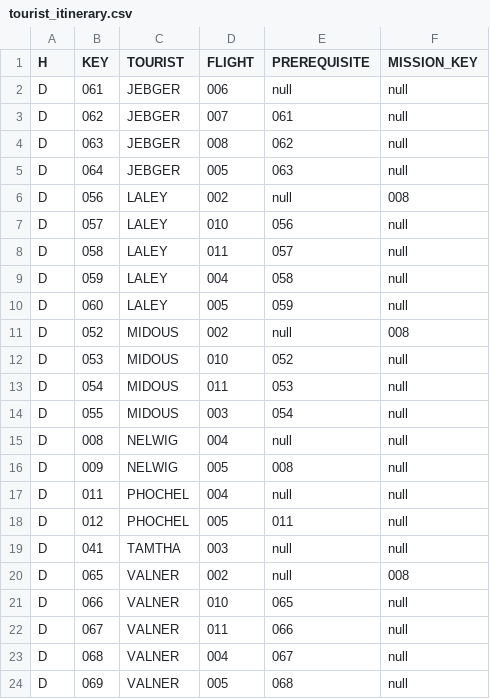
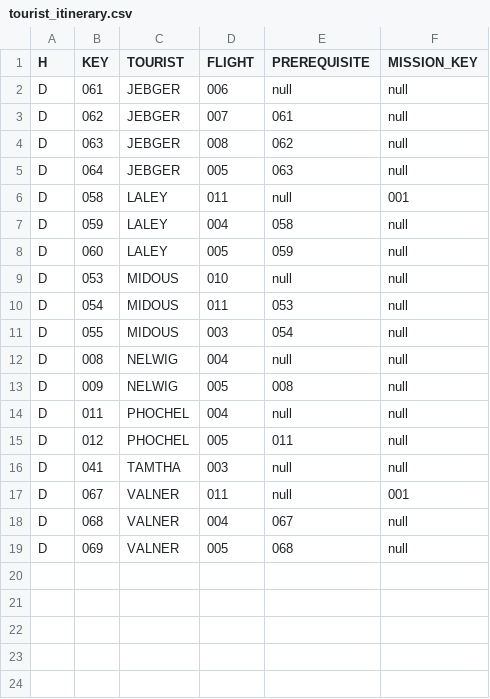
Before and after one commit to john-orr/kerbal-space-tourism, a CSV file: database/tourist_itinerary.csv, drawn as a sheet.

```diff
--- a/database/tourist_itinerary.csv
+++ b/database/tourist_itinerary.csv
@@ -5,9 +5,6 @@ D,063,JEBGER,008,062,null
 D,064,JEBGER,005,063,null
-D,056,LALEY,002,null,008
-D,057,LALEY,010,056,null
-D,058,LALEY,011,057,null
+D,058,LALEY,011,null,001
 D,059,LALEY,004,058,null
 D,060,LALEY,005,059,null
-D,052,MIDOUS,002,null,008
-D,053,MIDOUS,010,052,null
+D,053,MIDOUS,010,null,null
 D,054,MIDOUS,011,053,null
@@ -19,5 +16,3 @@ D,012,PHOCHEL,005,011,null
 D,041,TAMTHA,003,null,null
-D,065,VALNER,002,null,008
-D,066,VALNER,010,065,null
-D,067,VALNER,011,066,null
+D,067,VALNER,011,null,001
 D,068,VALNER,004,067,null
```
Also changed, not shown: 3 other files.
